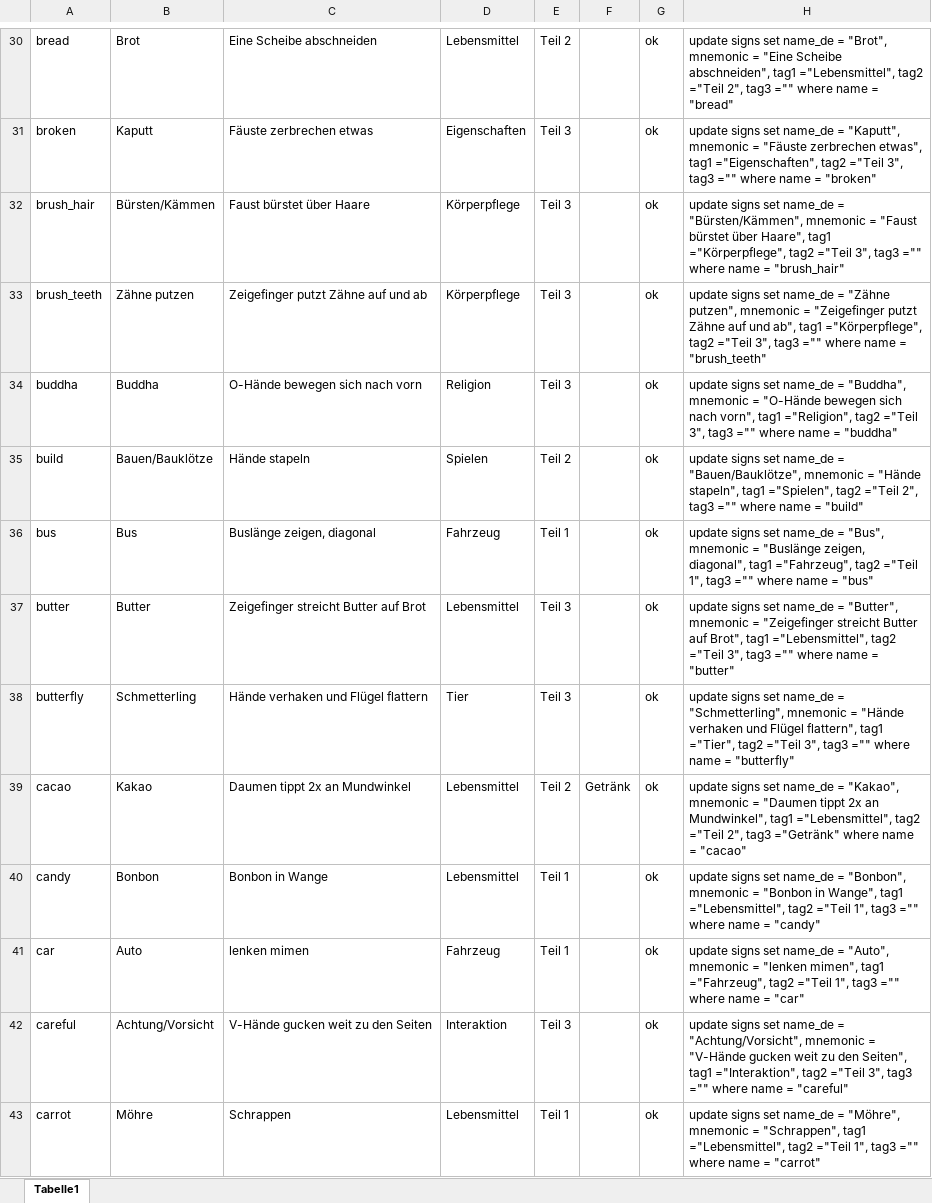
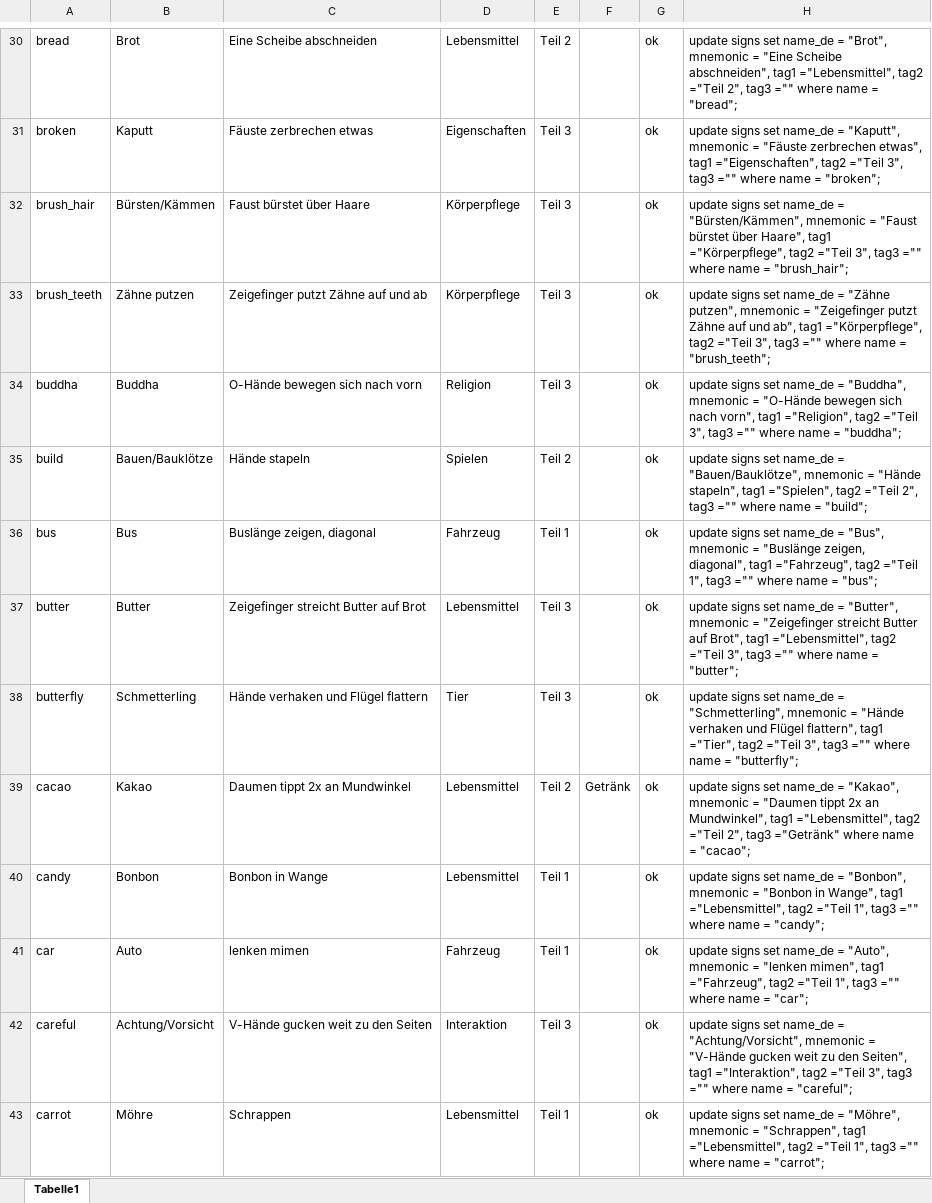
Before and after one commit to mseremet/UK-Gebaerden_Muensterland, an Excel workbook: database/VideosUkGebärden.xlsx, sheet Tabelle1, drawn as a sheet; only a part is shown, gaps mark what is left out; values as stored, in another font and other column widths than the file's, no borders; table styles not drawn; the diff covers the shown part only; the diff names each change by its address in the sheet, - before the commit and + after, or states it on an @@ line.

```diff
--- a/database/VideosUkGebärden.xlsx (sheet Tabelle1)
+++ b/database/VideosUkGebärden.xlsx (sheet Tabelle1)
-H30: …name = "bread"
+H30: …name = "bread";
-H31: …name = "broken"
+H31: …name = "broken";
-H32: …name = "brush_hair"
+H32: …name = "brush_hair";
-H33: …name = "brush_teeth"
+H33: …name = "brush_teeth";
-H34: …name = "buddha"
+H34: …name = "buddha";
-H35: …name = "build"
+H35: …name = "build";
-H36: …name = "bus"
+H36: …name = "bus";
-H37: …name = "butter"
+H37: …name = "butter";
-H38: …name = "butterfly"
+H38: …name = "butterfly";
-H39: …name = "cacao"
+H39: …name = "cacao";
-H40: …name = "candy"
+H40: …name = "candy";
-H41: …name = "car"
+H41: …name = "car";
-H42: …name = "careful"
+H42: …name = "careful";
-H43: …name = "carrot"
+H43: …name = "carrot";
```
Also changed, not shown: 196 edited cells elsewhere in this sheet.
